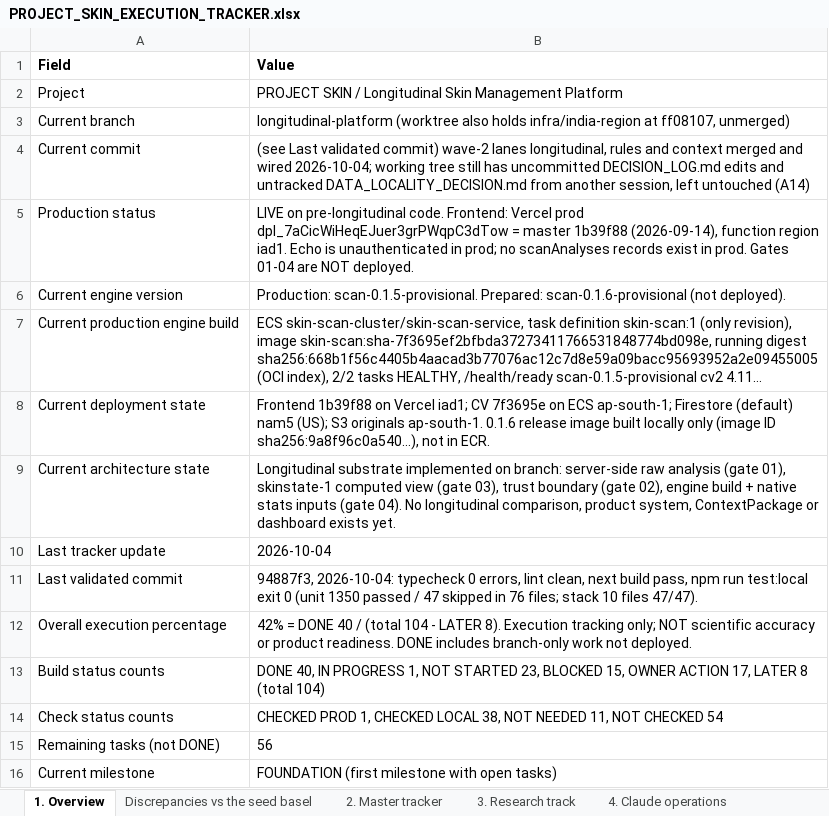
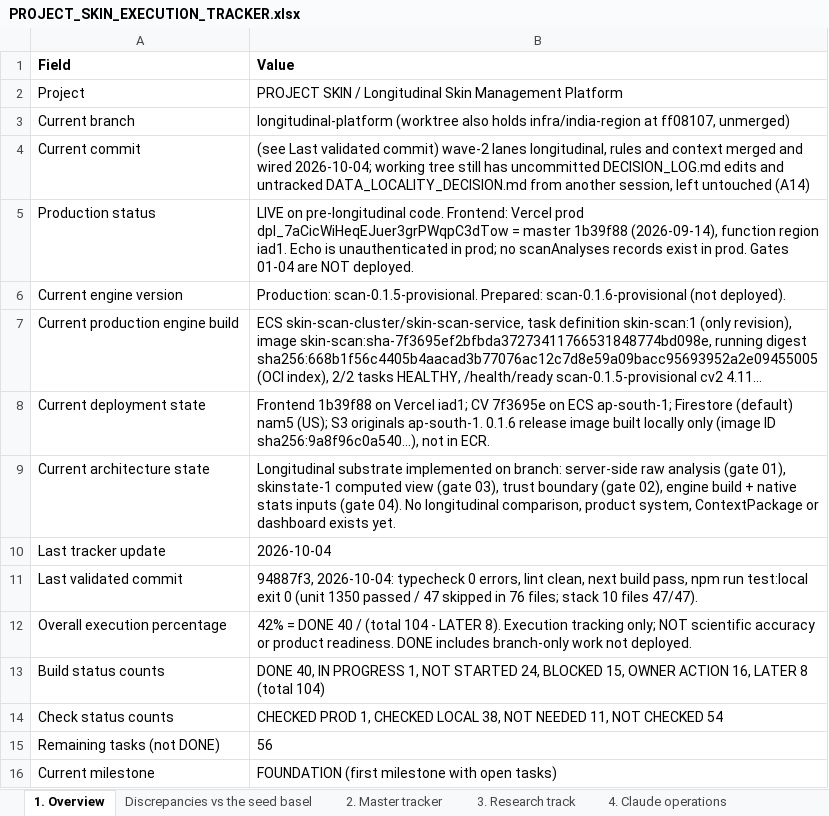
Before and after one commit to Divit-aggarwal/skin-check, an Excel workbook: docs/PROJECT_SKIN_EXECUTION_TRACKER.xlsx, sheet 1. Overview, drawn as a sheet; long unchanged cells end in …; values as stored, in another font and other column widths than the file's, no borders; the diff names each change by its address in the sheet, - before the commit and + after, or states it on an @@ line.

```diff
--- a/docs/PROJECT_SKIN_EXECUTION_TRACKER.xlsx (sheet 1. Overview)
+++ b/docs/PROJECT_SKIN_EXECUTION_TRACKER.xlsx (sheet 1. Overview)
-B13 (Value): …NOT STARTED 23, BLOCKED 15, OWNER ACTION 17, LATER 8…
+B13 (Value): …NOT STARTED 24, BLOCKED 15, OWNER ACTION 16, LATER 8…
```
Also changed, not shown: sheet 5. Decisions & gates, sheet 2. Master tracker, 1 other file.
